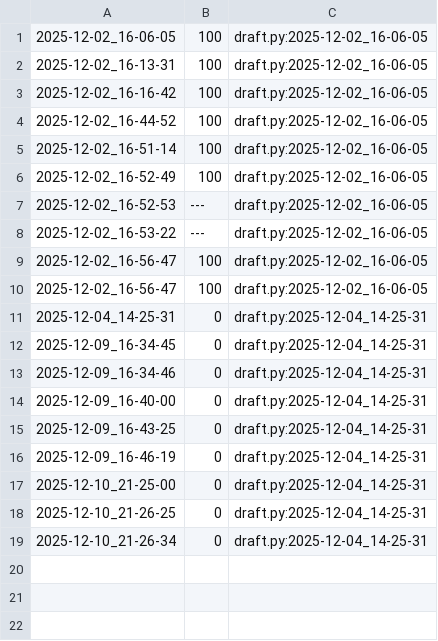
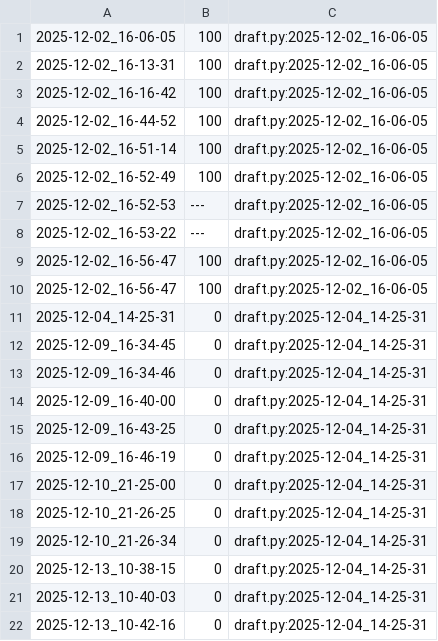
Before and after one commit to qxcode-course/poo-dd-cd-bloco-e-victoria-pinheiro, a CSV file: tasks/.tko/track/poo@pagamento/track.csv, drawn as a sheet.

Commit message:
refazendo atividade pagamento

```diff
--- a/tasks/.tko/track/poo@pagamento/track.csv
+++ b/tasks/.tko/track/poo@pagamento/track.csv
@@ -19 +19,4 @@
 2025-12-10_21-26-34,0,draft.py:2025-12-04_14-25-31
+2025-12-13_10-38-15,0,draft.py:2025-12-04_14-25-31
+2025-12-13_10-40-03,0,draft.py:2025-12-04_14-25-31
+2025-12-13_10-42-16,0,draft.py:2025-12-04_14-25-31
```
Also changed, not shown: 5 other files.
